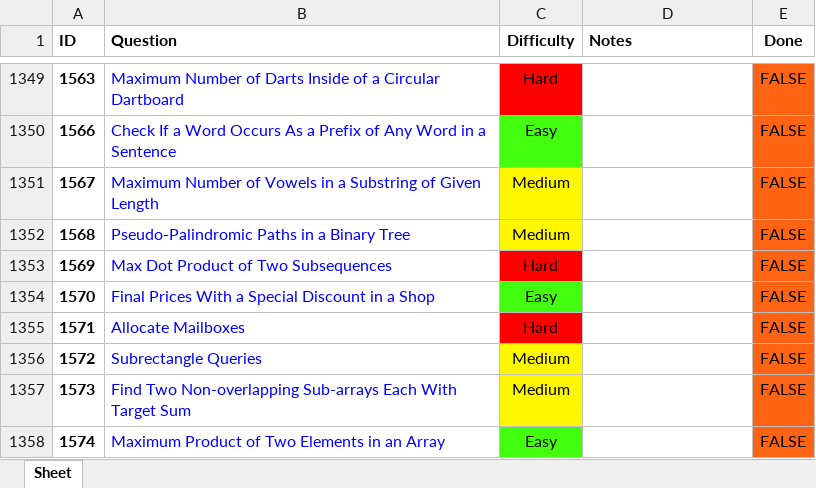
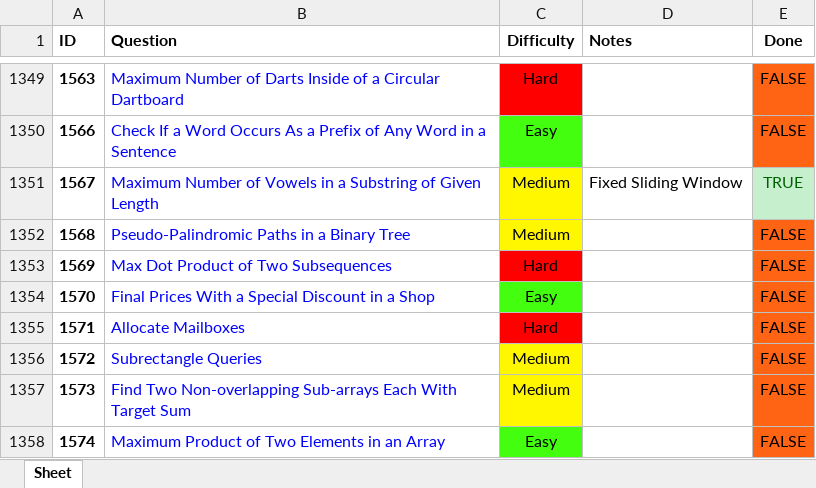
Before and after one commit to RohanTrix/Competitive-Practice, an Excel workbook: DOCS/Leetcode_FULL.xlsx, sheet Sheet, drawn as a sheet; only a part is shown, gaps mark what is left out; values as stored, in another font and other column widths than the file's, no borders; the diff names each change by its address in the sheet, - before the commit and + after, or states it on an @@ line.

```diff
--- a/DOCS/Leetcode_FULL.xlsx (sheet Sheet)
+++ b/DOCS/Leetcode_FULL.xlsx (sheet Sheet)
-D1351 (Notes): (empty)
+D1351 (Notes): Fixed Sliding Window
-E1351 (Done): FALSE
+E1351 (Done): TRUE
@@ E1351 fill: #FF6314 → #C6EFCE, text colour: black → #006100 @@
```
Also changed, not shown: 2 other files.
